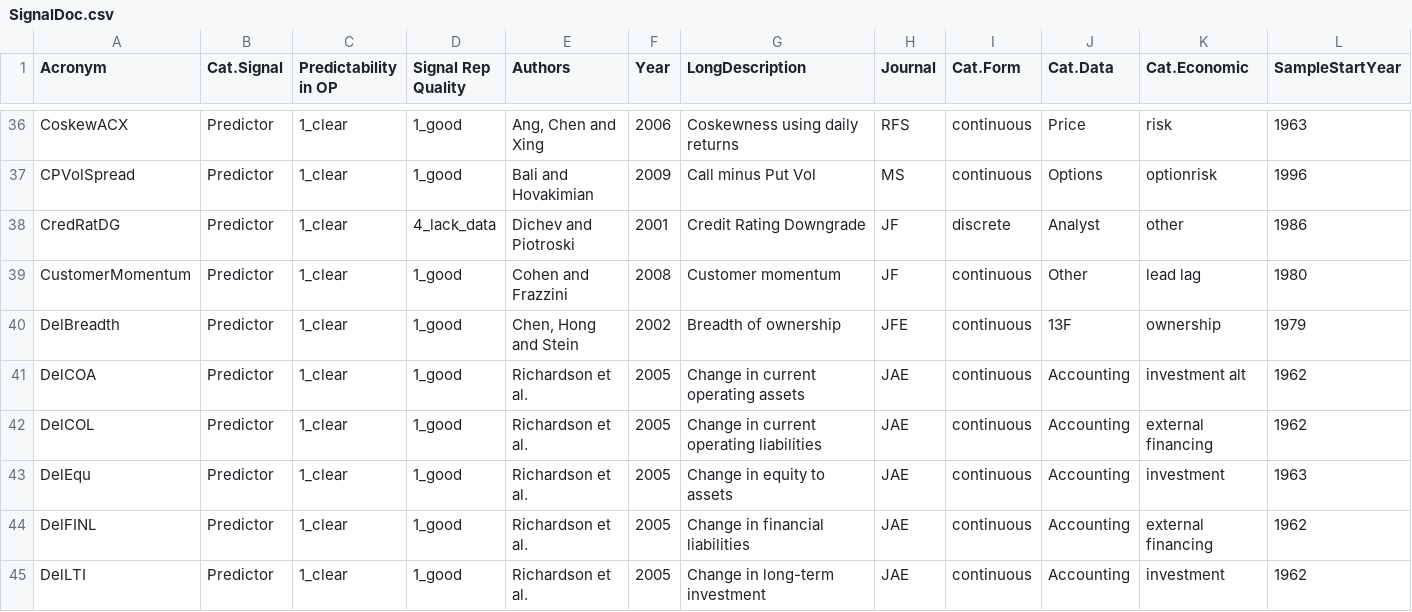
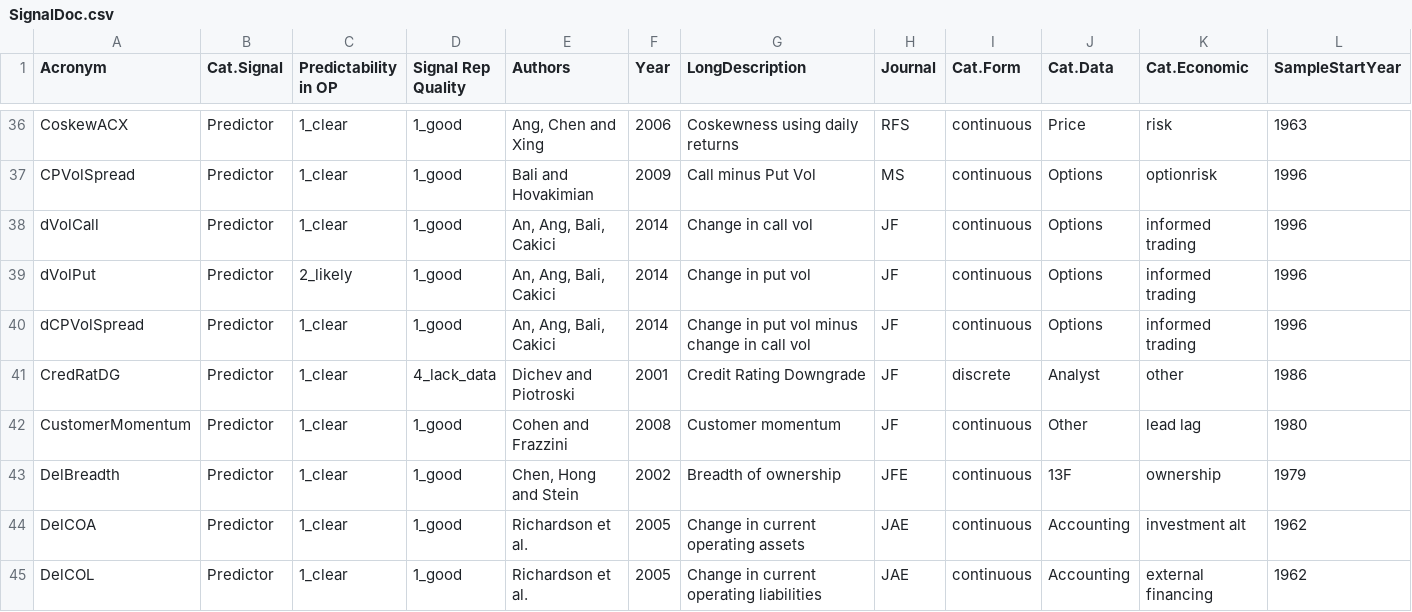
Before and after one commit to OpenSourceAP/CrossSection, a CSV file: SignalDoc.csv, drawn as a sheet; only a part is shown, gaps mark what is left out; the shorter side is filled out with more unchanged rows; rows hold the shown columns only; the diff names each change by its address in the sheet, - before the commit and + after, or states it on an @@ line.

Commit message:
Add An Ang Bali Cakici predictors
https://github.com/OpenSourceAP/CrossSection/issues/125

```diff
--- a/SignalDoc.csv
+++ b/SignalDoc.csv
+row 38: dVolCall | Predictor | 1_clear | 1_good | An, Ang, Bali, Cakici | 2014 | Change in call vol | JF | continuous | Options | informed trading | 1996
+row 39: dVolPut | Predictor | 2_likely | 1_good | An, Ang, Bali, Cakici | 2014 | Change in put vol | JF | continuous | Options | informed trading | 1996
+row 40: dCPVolSpread | Predictor | 1_clear | 1_good | An, Ang, Bali, Cakici | 2014 | Change in put vol minus change in call vol | JF | continuous | Options | informed trading | 1996
```
Also changed, not shown: 5 other files.
